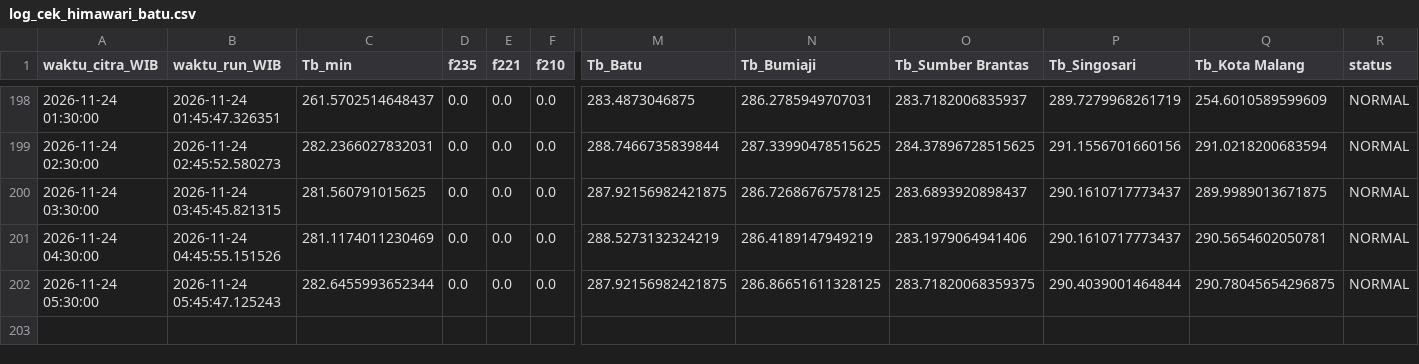
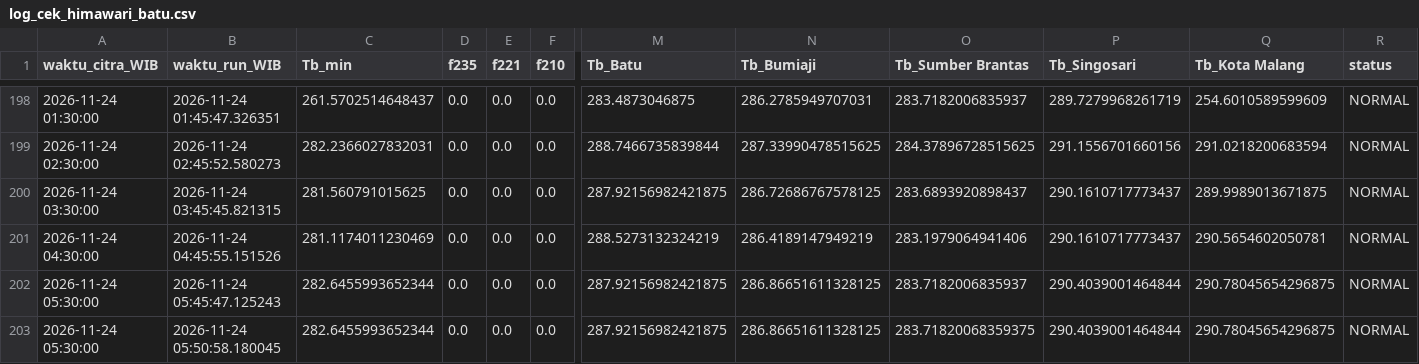
Before and after one commit to bagus2018/pantau-awan-batu, a CSV file: output/log_cek_himawari_batu.csv, drawn as a sheet; only a part is shown, gaps mark what is left out; addresses are those after the commit; rows hold the shown columns only; the diff names each change by its address in the sheet, - before the commit and + after, or states it on an @@ line.

```diff
--- a/output/log_cek_himawari_batu.csv
+++ b/output/log_cek_himawari_batu.csv
+row 202: 2026-11-24 05:30:00 | 2026-11-24 05:45:47.125243 | 282.6455993652344 | 0.0 | 0.0 | 0.0 | 287.92156982421875 | 286.86651611328125 | 283.7182006835937 | 290.4039001464844 | 290.78045654296875 | NORMAL
-B203 (waktu_run_WIB): 2026-11-24 05:45:47.125243
+B203 (waktu_run_WIB): 2026-11-24 05:50:58.180045
```
Also changed, not shown: output/LATEST_deret_awan.csv, 3 other files.
